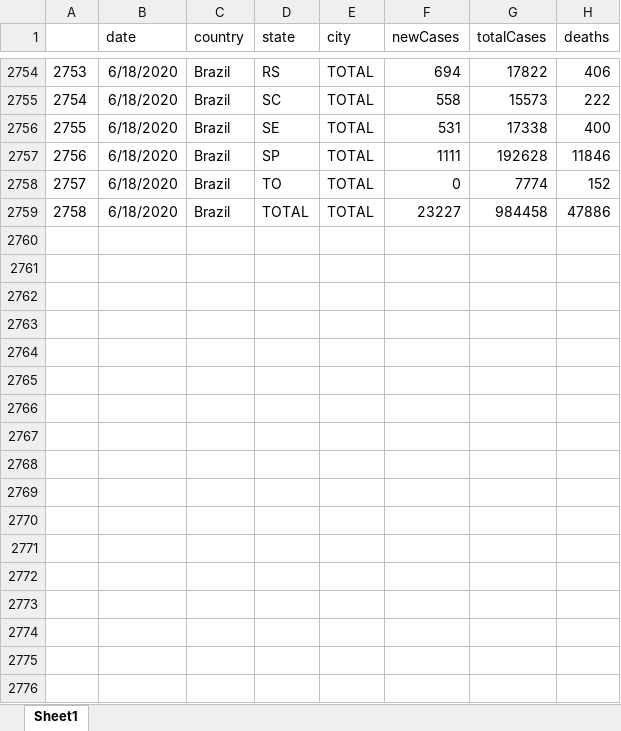
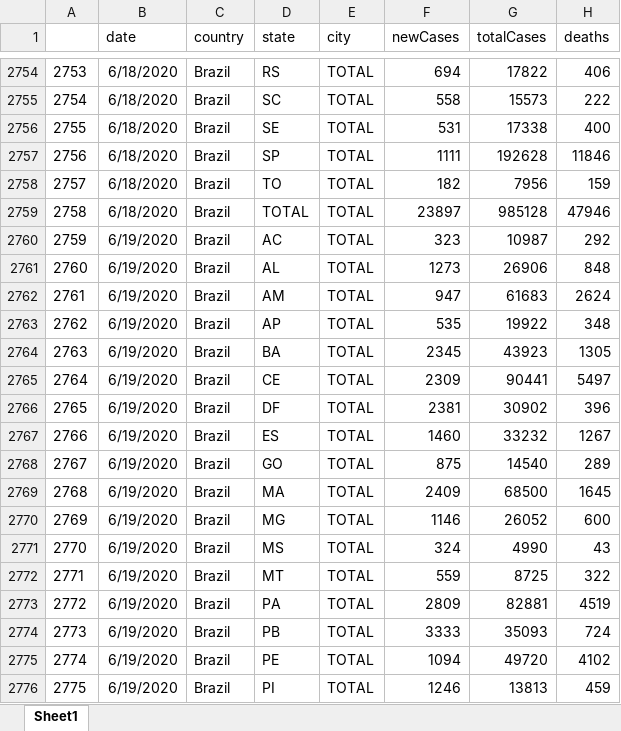
Before and after one commit to padulla/corona_dash, an Excel workbook: docs/excel_base.xlsx, sheet Sheet1, drawn as a sheet; only a part is shown, gaps mark what is left out; values as stored, in another font and other column widths than the file's, no borders; the diff covers the shown part only; the diff names each change by its address in the sheet, - before the commit and + after, or states it on an @@ line.

```diff
--- a/docs/excel_base.xlsx (sheet Sheet1)
+++ b/docs/excel_base.xlsx (sheet Sheet1)
-F2758 (newCases): 0
+F2758 (newCases): 182
-G2758 (totalCases): 7774
+G2758 (totalCases): 7956
-H2758 (deaths): 152
+H2758 (deaths): 159
-F2759 (newCases): 23227
+F2759 (newCases): 23897
-G2759 (totalCases): 984458
+G2759 (totalCases): 985128
-H2759 (deaths): 47886
+H2759 (deaths): 47946
+row 2760: 2759 | 6/19/2020 | Brazil | AC | TOTAL | 323 | 10987 | 292
+row 2761: 2760 | 6/19/2020 | Brazil | AL | TOTAL | 1273 | 26906 | 848
+row 2762: 2761 | 6/19/2020 | Brazil | AM | TOTAL | 947 | 61683 | 2624
+row 2763: 2762 | 6/19/2020 | Brazil | AP | TOTAL | 535 | 19922 | 348
+row 2764: 2763 | 6/19/2020 | Brazil | BA | TOTAL | 2345 | 43923 | 1305
+row 2765: 2764 | 6/19/2020 | Brazil | CE | TOTAL | 2309 | 90441 | 5497
+row 2766: 2765 | 6/19/2020 | Brazil | DF | TOTAL | 2381 | 30902 | 396
+row 2767: 2766 | 6/19/2020 | Brazil | ES | TOTAL | 1460 | 33232 | 1267
+row 2768: 2767 | 6/19/2020 | Brazil | GO | TOTAL | 875 | 14540 | 289
+row 2769: 2768 | 6/19/2020 | Brazil | MA | TOTAL | 2409 | 68500 | 1645
+row 2770: 2769 | 6/19/2020 | Brazil | MG | TOTAL | 1146 | 26052 | 600
+row 2771: 2770 | 6/19/2020 | Brazil | MS | TOTAL | 324 | 4990 | 43
+row 2772: 2771 | 6/19/2020 | Brazil | MT | TOTAL | 559 | 8725 | 322
+row 2773: 2772 | 6/19/2020 | Brazil | PA | TOTAL | 2809 | 82881 | 4519
+row 2774: 2773 | 6/19/2020 | Brazil | PB | TOTAL | 3333 | 35093 | 724
+row 2775: 2774 | 6/19/2020 | Brazil | PE | TOTAL | 1094 | 49720 | 4102
+row 2776: 2775 | 6/19/2020 | Brazil | PI | TOTAL | 1246 | 13813 | 459
```
Also changed, not shown: 67 added rows and 13 edited cells elsewhere in this sheet, docs/excel_base_us.xlsx, docs/excel_sp.xlsx, 3 other files.
